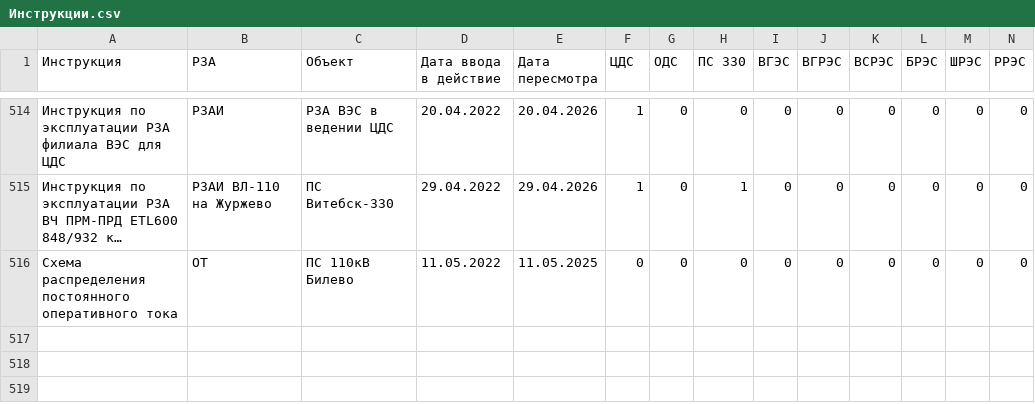
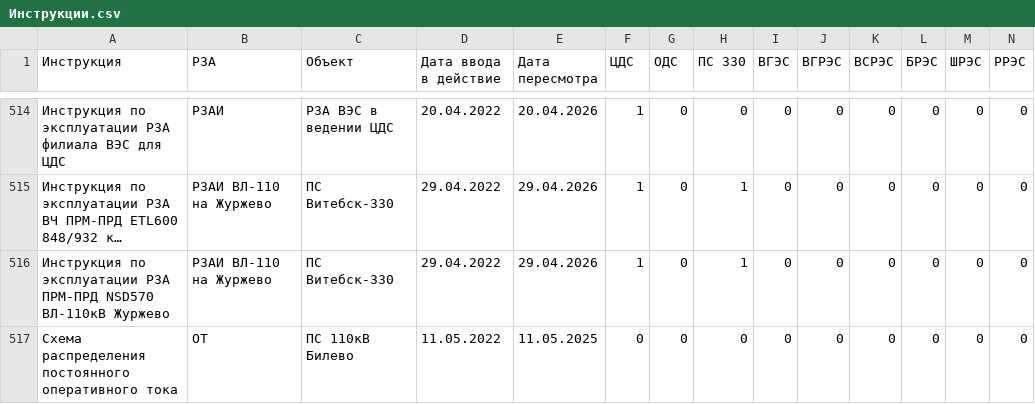
Before and after one commit to vicjan89/InfoRZA, a CSV file: docs/source/Перечни/Инструкции.csv, drawn as a sheet; only a part is shown, gaps mark what is left out; long unchanged cells end in …; rows hold the shown columns only; the diff names each change by its address in the sheet, - before the commit and + after, or states it on an @@ line.

Commit message:
Инструкция

```diff
--- a/docs/source/Перечни/Инструкции.csv
+++ b/docs/source/Перечни/Инструкции.csv
+row 516: Инструкция по эксплуатации РЗА ПРМ-ПРД NSD570 ВЛ-110кВ Журжево | РЗАИ ВЛ-110 на Журжево | ПС Витебск-330 | 29.04.2022 | 29.04.2026 | 1 | 0 | 1 | 0 | 0 | 0 | 0 | 0 | 0
```
